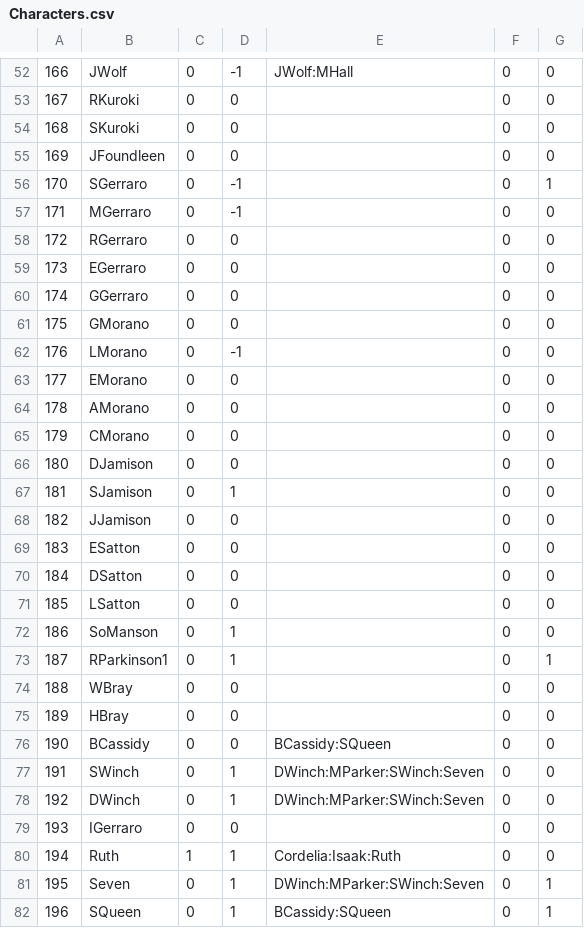
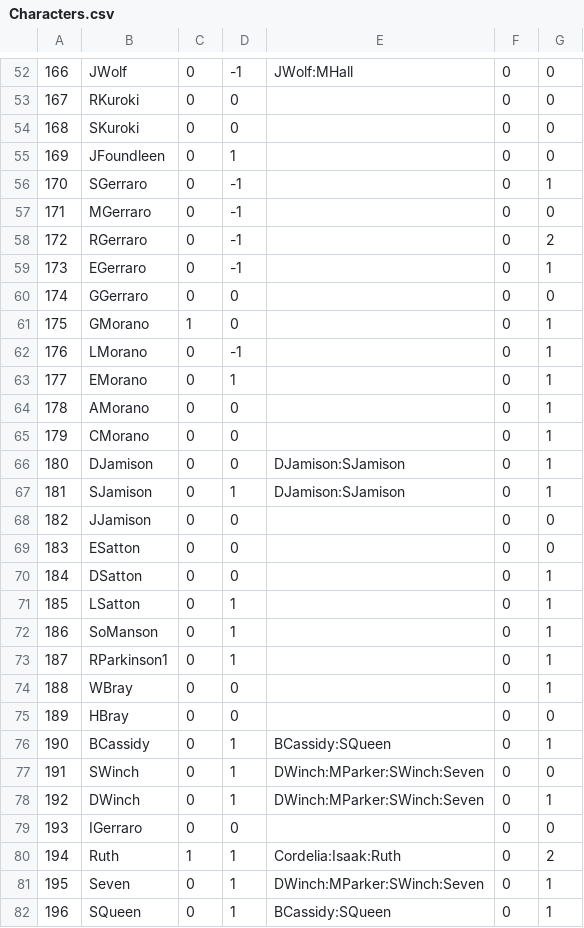
Before and after one commit to Kreyl/ArmletBT, a CSV file: MusicProcessor/Characters.csv, drawn as a sheet; only a part is shown, gaps mark what is left out; the diff covers the shown part only; the diff names each change by its address in the sheet, - before the commit and + after, or states it on an @@ line.

```diff
--- a/MusicProcessor/Characters.csv
+++ b/MusicProcessor/Characters.csv
-D55: 0
+D55: 1
-D58:D59: 0
+D58:D59: -1
-G58: 0
+G58: 2
-G59: 0
+G59: 1
-C61: 0
+C61: 1
-G61:G67: 0
+G61:G67: 1
-D63: 0
+D63: 1
-E66:E67: (empty)
+E66:E67: DJamison:SJamison
-G70:G72: 0
+G70:G72: 1
-D71: 0
+D71: 1
-G74: 0
+G74: 1
-D76: 0
+D76: 1
-G76: 0
+G76: 1
-G78: 0
+G78: 1
-G80: 0
+G80: 2
```
Also changed, not shown: 4 added rows, 14 edited cells and row numbers in column A elsewhere in this file, MusicProcessor/Emotions.csv, MusicProcessor/Reasons.csv, 1 other file.
